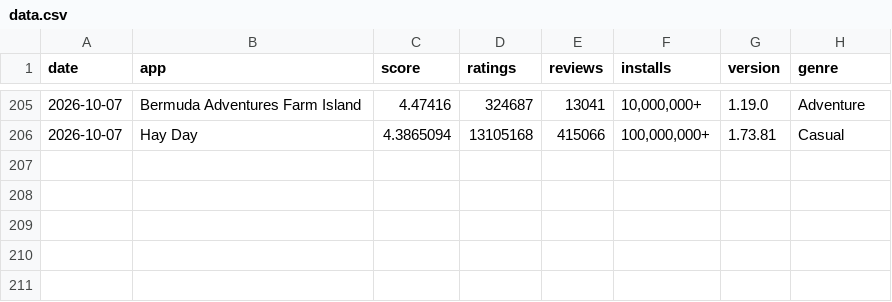
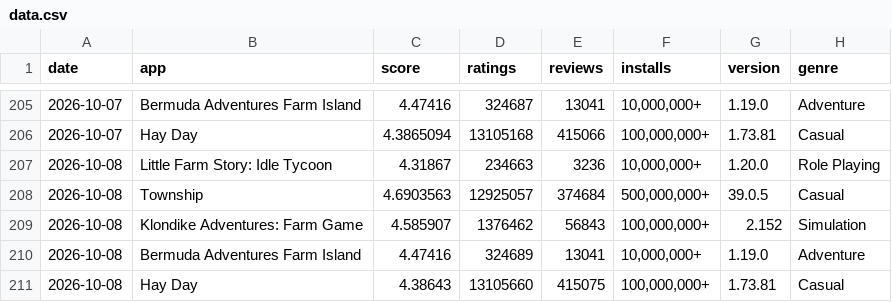
Before and after one commit to carsonchenjilin-svg/competitor-tracker, a CSV file: data.csv, drawn as a sheet; only a part is shown, gaps mark what is left out; the diff names each change by its address in the sheet, - before the commit and + after, or states it on an @@ line.

Commit message:
data: 2026-10-08

```diff
--- a/data.csv
+++ b/data.csv
+row 207: 2026-10-08 | Little Farm Story: Idle Tycoon | 4.31867 | 234663 | 3236 | 10,000,000+ | 1.20.0 | Role Playing
+row 208: 2026-10-08 | Township | 4.6903563 | 12925057 | 374684 | 500,000,000+ | 39.0.5 | Casual
+row 209: 2026-10-08 | Klondike Adventures: Farm Game | 4.585907 | 1376462 | 56843 | 100,000,000+ | 2.152 | Simulation
+row 210: 2026-10-08 | Bermuda Adventures Farm Island | 4.47416 | 324689 | 13041 | 10,000,000+ | 1.19.0 | Adventure
+row 211: 2026-10-08 | Hay Day | 4.38643 | 13105660 | 415075 | 100,000,000+ | 1.73.81 | Casual
```
